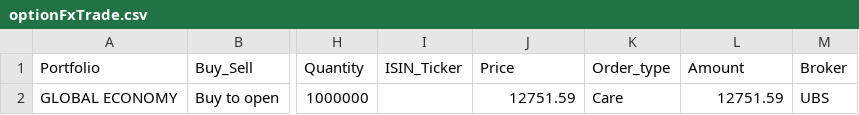
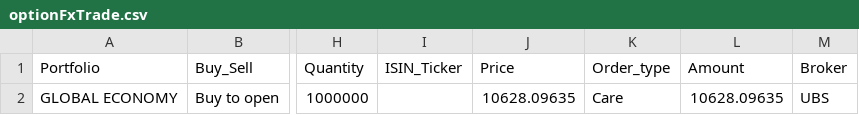
Before and after one commit to PsaksuMeRap/AAA, a CSV file: System/adviceManagement/unitTests/t.tradeToSecurityFactory/optionFxTrade.csv, drawn as a sheet; only a part is shown, gaps mark what is left out; the diff names each change by its address in the sheet, - before the commit and + after, or states it on an @@ line.

Commit message:
terminato tradeToSec_Pos_Por

```diff
--- a/System/adviceManagement/unitTests/t.tradeToSecurityFactory/optionFxTrade.csv
+++ b/System/adviceManagement/unitTests/t.tradeToSecurityFactory/optionFxTrade.csv
-J2 (Price): 12751.59
+J2 (Price): 10628.09635
-L2 (Amount): 12751.59
+L2 (Amount): 10628.09635
```
Also changed, not shown: 6 other files.
